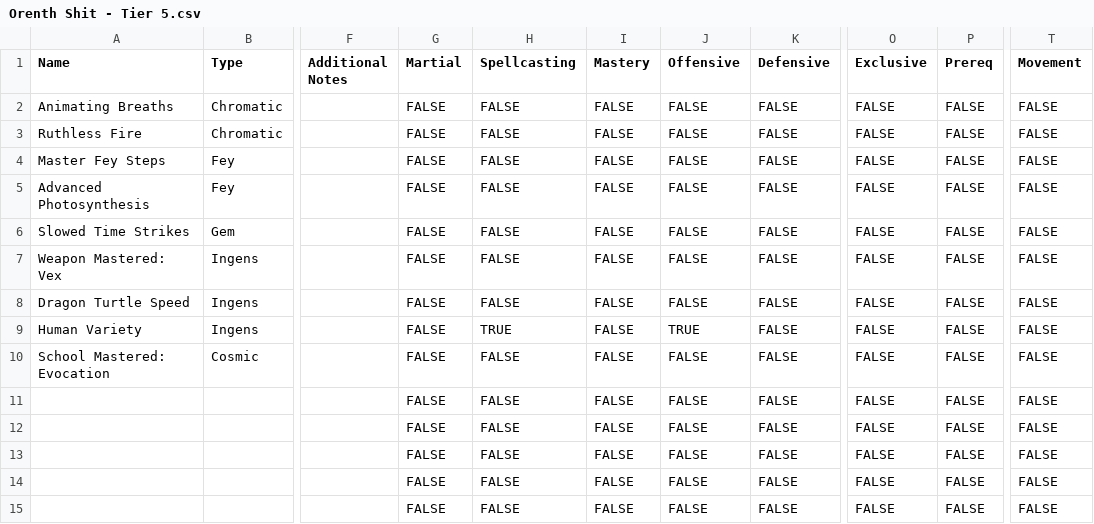
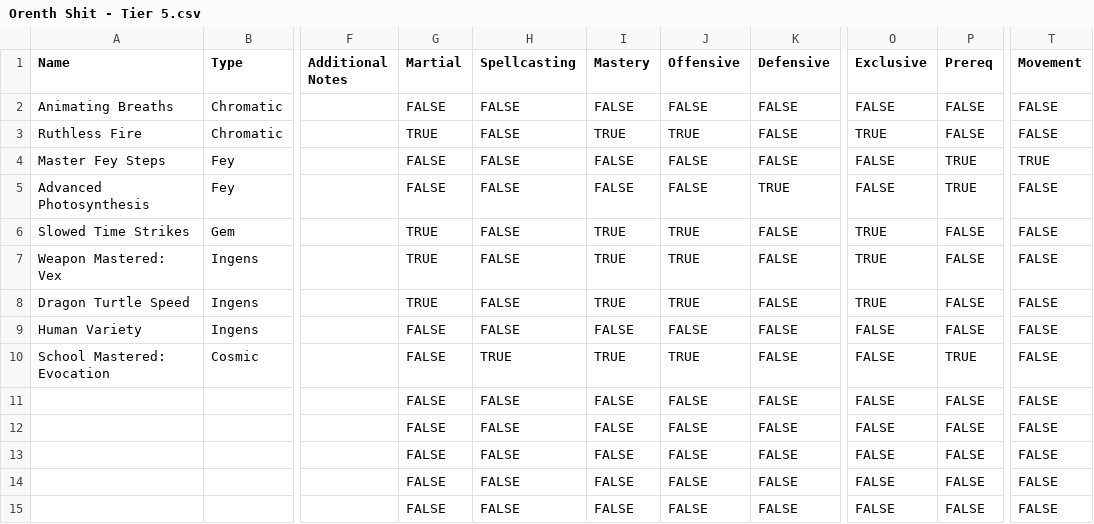
Before and after one commit to Eli-Red/orenth, a CSV file: resource/Orenth Shit - Tier 5.csv, drawn as a sheet; only a part is shown, gaps mark what is left out; the diff names each change by its address in the sheet, - before the commit and + after, or states it on an @@ line.

```diff
--- a/resource/Orenth Shit - Tier 5.csv
+++ b/resource/Orenth Shit - Tier 5.csv
-G3 (Martial): FALSE
+G3 (Martial): TRUE
-I3 (Mastery): FALSE
+I3 (Mastery): TRUE
-J3 (Offensive): FALSE
+J3 (Offensive): TRUE
-O3 (Exclusive): FALSE
+O3 (Exclusive): TRUE
-P4:P5 (Prereq): FALSE
+P4:P5 (Prereq): TRUE
-T4 (Movement): FALSE
+T4 (Movement): TRUE
-K5 (Defensive): FALSE
+K5 (Defensive): TRUE
-G6:G8 (Martial): FALSE
+G6:G8 (Martial): TRUE
-I6:I8 (Mastery): FALSE
+I6:I8 (Mastery): TRUE
-J6:J8 (Offensive): FALSE
+J6:J8 (Offensive): TRUE
-O6:O8 (Exclusive): FALSE
+O6:O8 (Exclusive): TRUE
-H9 (Spellcasting): TRUE
+H9 (Spellcasting): FALSE
-J9 (Offensive): TRUE
+J9 (Offensive): FALSE
-H10 (Spellcasting): FALSE
+H10 (Spellcasting): TRUE
-I10 (Mastery): FALSE
+I10 (Mastery): TRUE
-J10 (Offensive): FALSE
+J10 (Offensive): TRUE
-P10 (Prereq): FALSE
+P10 (Prereq): TRUE
```
Also changed, not shown: 1 other file.
